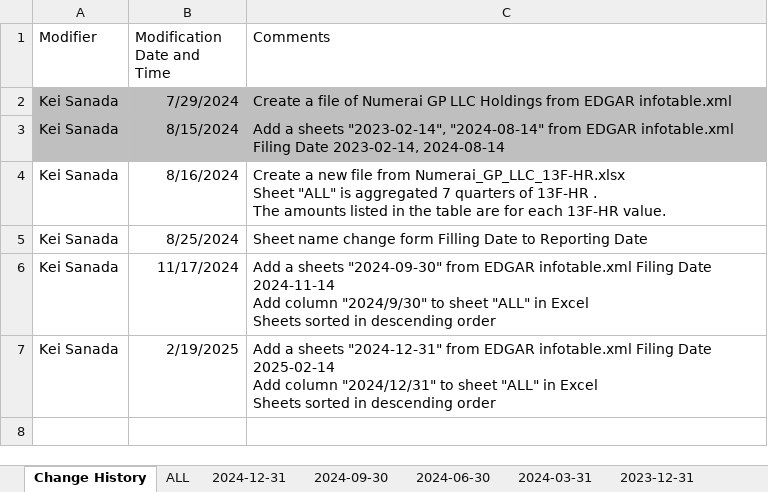
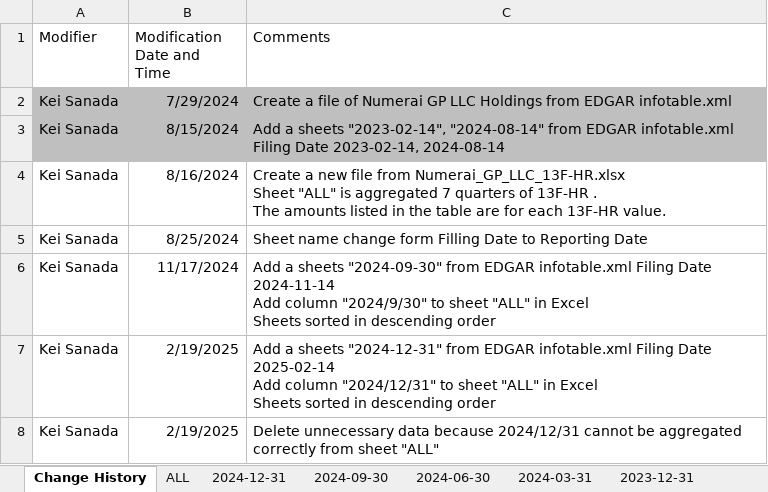
Before and after one commit to Kei-Sanada/Holdings-of-Numerai-GP-LLC, an Excel workbook: History_Numerai_13F-HR.xlsx, sheet Change History, drawn as a sheet; values as stored, in another font and other column widths than the file's, no borders; the diff names each change by its address in the sheet, - before the commit and + after, or states it on an @@ line.

Commit message:
Update History_Numerai_13F-HR.xlsx

```diff
--- a/History_Numerai_13F-HR.xlsx (sheet Change History)
+++ b/History_Numerai_13F-HR.xlsx (sheet Change History)
+row 8: Kei Sanada | 2/19/2025 | Delete unnecessary data because 2024/12/31 cannot be aggregated correctly from sheet "ALL"
```
